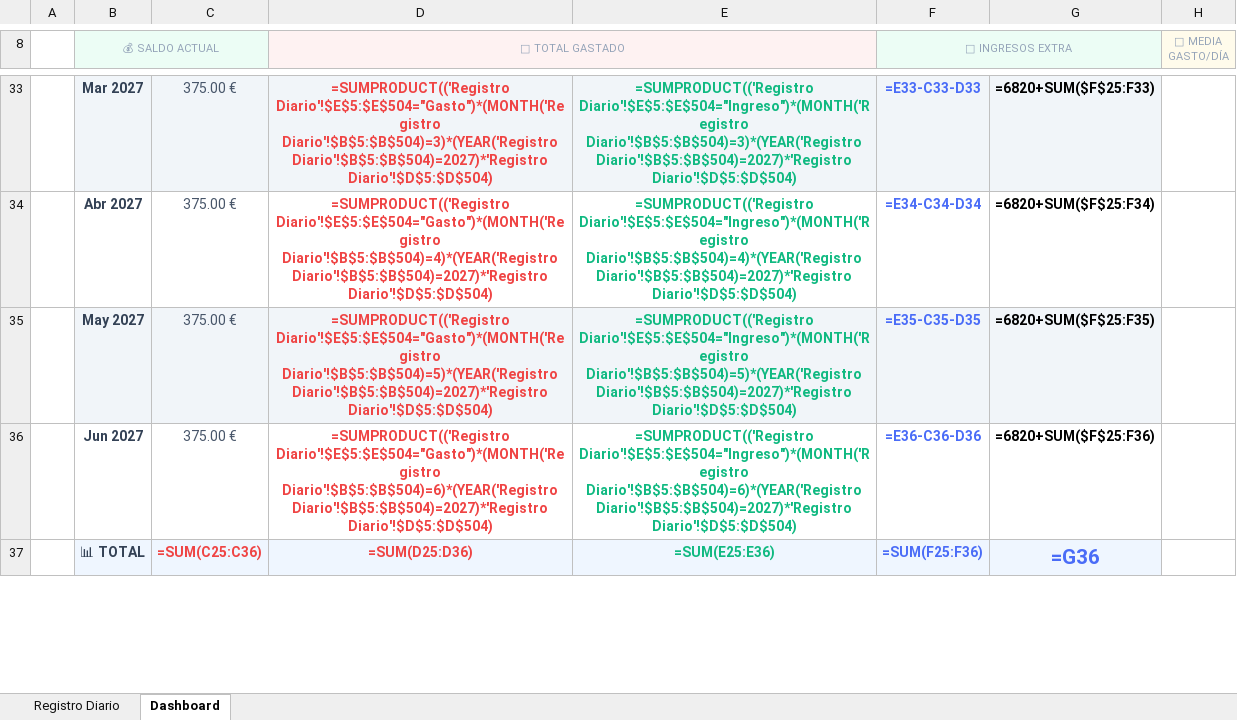
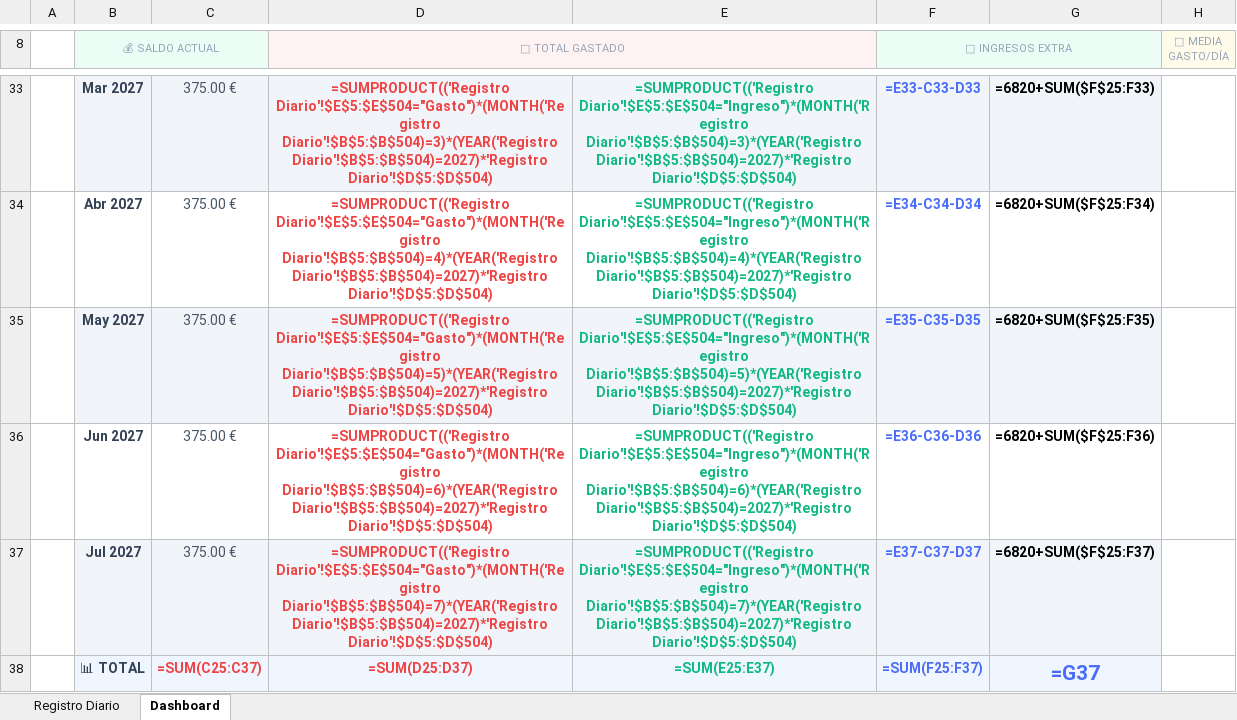
Before and after one commit to orlun/excel, an Excel workbook: Control_Financiero_2026.xlsx, sheet Dashboard, drawn as a sheet; only a part is shown, gaps mark what is left out; values as stored, in another font and other column widths than the file's, no borders; formulas without a stored value are shown as written; charts and pictures and conditional formats not drawn; addresses are those after the commit; the diff covers the shown part only; the diff names each change by its address in the sheet, - before the commit and + after, or states it on an @@ line.

Commit message:
Add files via upload

```diff
--- a/Control_Financiero_2026.xlsx (sheet Dashboard)
+++ b/Control_Financiero_2026.xlsx (sheet Dashboard)
+row 37:  | Jul 2027 | 375.00 € | =SUMPRODUCT(('Registro Diario'!$E$5:$E$504="Gasto")*(MONTH('Registro Diario'!$B$5:$B$504)=7)*(YEAR('Registro Diario'!$B$5:$B$504)=2027)*'Registro Diario'!$D$5:$D$504) | =SUMPRODUCT(('Registro Diario'!$E$5:$E$504="Ingreso")*(MONTH('Registro Diario'!$B$5:$B$504)=7)*(YEAR('Registro Diario'!$B$5:$B$504)=2027)*'Registro Diario'!$D$5:$D$504) | =E37-C37-D37 | =6820+SUM($F$25:F37)
-C38: =SUM(C25:C36)
+C38: =SUM(C25:C37)
-D38 (🔻 TOTAL GASTADO): =SUM(D25:D36)
+D38 (🔻 TOTAL GASTADO): =SUM(D25:D37)
-E38: =SUM(E25:E36)
+E38: =SUM(E25:E37)
-F38 (🔺 INGRESOS EXTRA): =SUM(F25:F36)
+F38 (🔺 INGRESOS EXTRA): =SUM(F25:F37)
-G38: =G36
+G38: =G37
```
Also changed, not shown: 1 removed row and 9 edited cells elsewhere in this sheet, charts or pictures.
